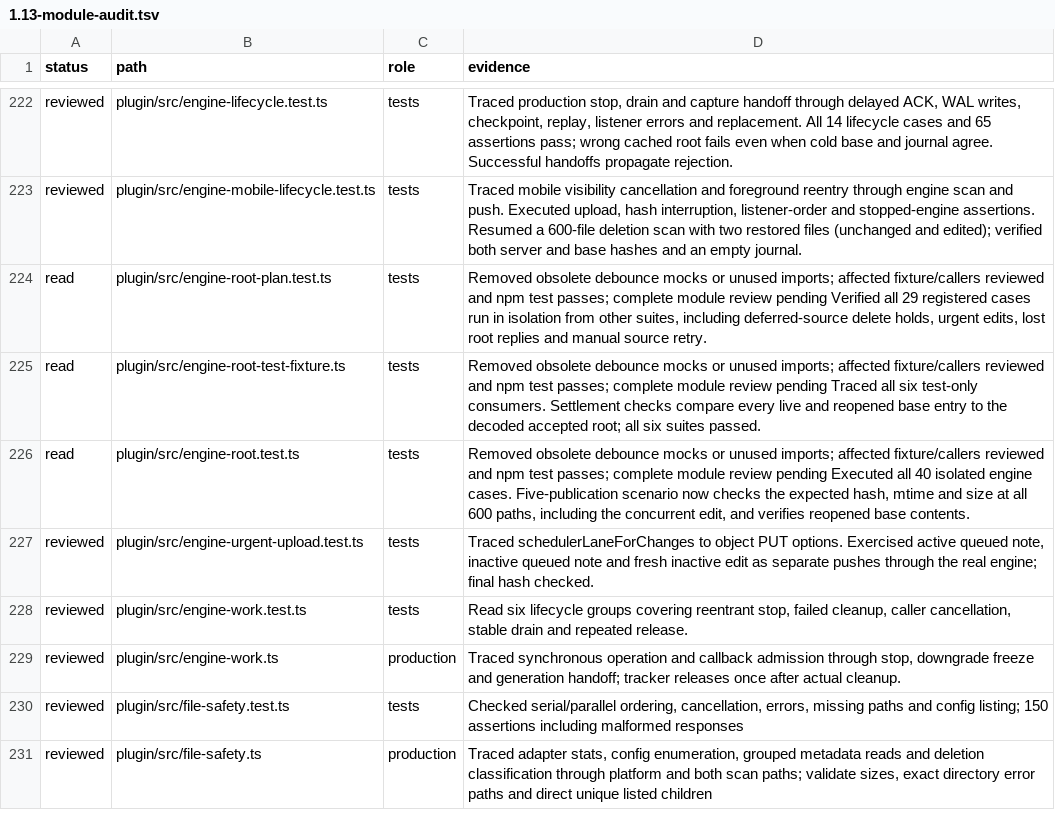
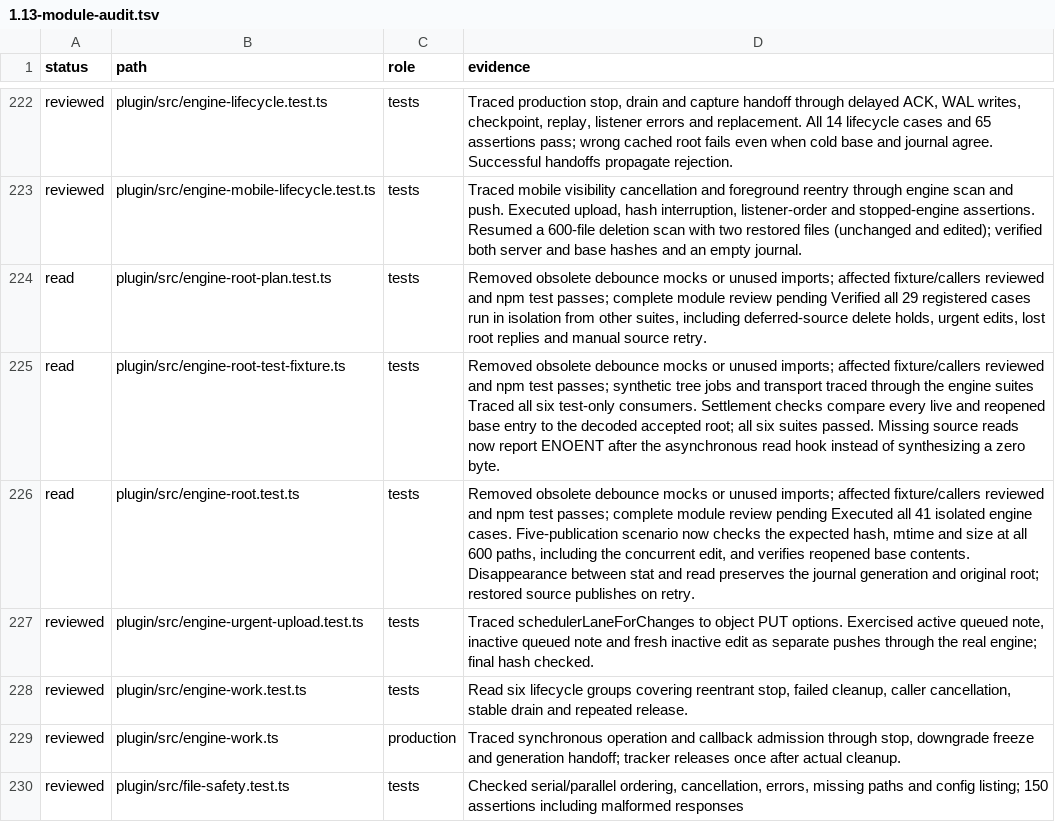
Before and after one commit to Savemech/obsetync, a TSV file: docs/1.13-module-audit.tsv, drawn as a sheet; only a part is shown, gaps mark what is left out; the shorter side is filled out with more unchanged rows.

Commit message:
test: preserve queued edits when a source vanishes during read

```diff
--- a/docs/1.13-module-audit.tsv
+++ b/docs/1.13-module-audit.tsv
@@ -224,4 +224,4 @@ reviewed	plugin/src/engine-mobile-lifecycle.test.ts	tests	Traced mobile visibili
 read	plugin/src/engine-root-plan.test.ts	tests	Removed obsolete debounce mocks or unused imports; affected fixture/callers reviewed and npm test passes; complete module review pending Verified all 29 registered cases run in isolation from other suites, including deferred-source delete holds, urgent edits, lost root replies and manual source retry.
-read	plugin/src/engine-root-test-fixture.ts	tests	Removed obsolete debounce mocks or unused imports; affected fixture/callers reviewed and npm test passes; complete module review pending Traced all six test-only consumers. Settlement checks compare every live and reopened base entry to the decoded accepted root; all six suites passed.
-read	plugin/src/engine-root.test.ts	tests	Removed obsolete debounce mocks or unused imports; affected fixture/callers reviewed and npm test passes; complete module review pending Executed all 40 isolated engine cases. Five-publication scenario now checks the expected hash, mtime and size at all 600 paths, including the concurrent edit, and verifies reopened base contents.
+read	plugin/src/engine-root-test-fixture.ts	tests	Removed obsolete debounce mocks or unused imports; affected fixture/callers reviewed and npm test passes; synthetic tree jobs and transport traced through the engine suites Traced all six test-only consumers. Settlement checks compare every live and reopened base entry to the decoded accepted root; all six suites passed. Missing source reads now report ENOENT after the asynchronous read hook instead of synthesizing a zero byte.
+read	plugin/src/engine-root.test.ts	tests	Removed obsolete debounce mocks or unused imports; affected fixture/callers reviewed and npm test passes; complete module review pending Executed all 41 isolated engine cases. Five-publication scenario now checks the expected hash, mtime and size at all 600 paths, including the concurrent edit, and verifies reopened base contents. Disappearance between stat and read preserves the journal generation and original root; restored source publishes on retry.
 reviewed	plugin/src/engine-urgent-upload.test.ts	tests	Traced schedulerLaneForChanges to object PUT options. Exercised active queued note, inactive queued note and fresh inactive edit as separate pushes through the real engine; final hash checked.
```
Also changed, not shown: 2 other files.
